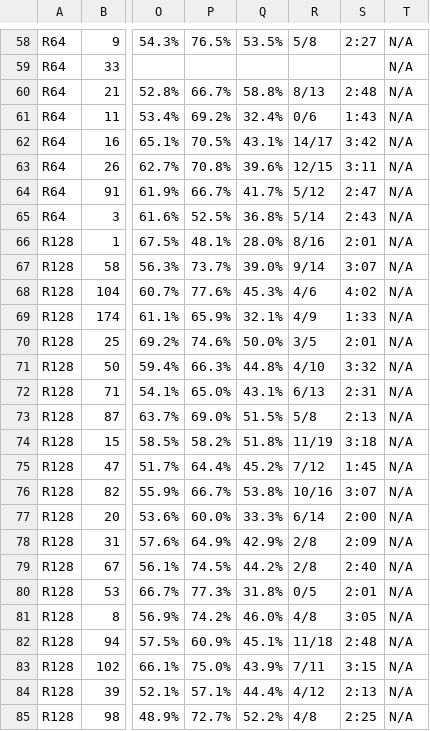
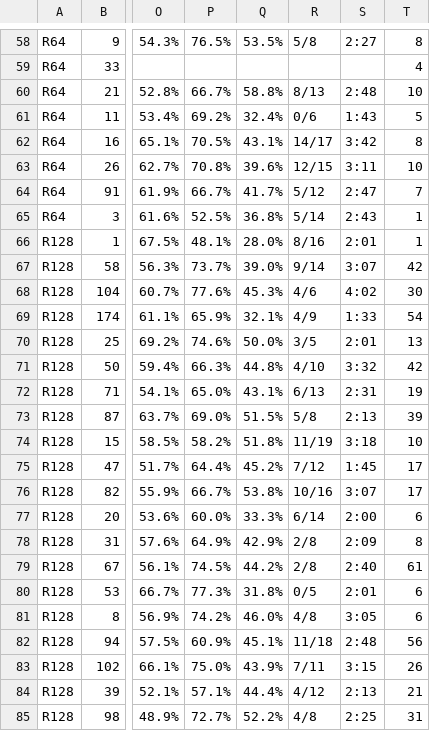
Before and after one commit to Kieran-Plenn/Breaking-Down-the-Point, a CSV file: tennis_data/US_Open/2022/singles-results.csv, drawn as a sheet; only a part is shown, gaps mark what is left out; the diff covers the shown part only; the diff names each change by its address in the sheet, - before the commit and + after, or states it on an @@ line.

```diff
--- a/tennis_data/US_Open/2022/singles-results.csv
+++ b/tennis_data/US_Open/2022/singles-results.csv
-T58: N/A
+T58: 8
-T59: N/A
+T59: 4
-T60: N/A
+T60: 10
-T61: N/A
+T61: 5
-T62: N/A
+T62: 8
-T63: N/A
+T63: 10
-T64: N/A
+T64: 7
-T65:T66: N/A
+T65:T66: 1
-T67: N/A
+T67: 42
-T68: N/A
+T68: 30
-T69: N/A
+T69: 54
-T70: N/A
+T70: 13
-T71: N/A
+T71: 42
-T72: N/A
+T72: 19
-T73: N/A
+T73: 39
-T74: N/A
+T74: 10
-T75:T76: N/A
+T75:T76: 17
-T77: N/A
+T77: 6
-T78: N/A
+T78: 8
-T79: N/A
+T79: 61
-T80:T81: N/A
+T80:T81: 6
-T82: N/A
+T82: 56
-T83: N/A
+T83: 26
-T84: N/A
+T84: 21
-T85: N/A
+T85: 31
```
Also changed, not shown: 100 edited cells elsewhere in this file, 1 other file.
